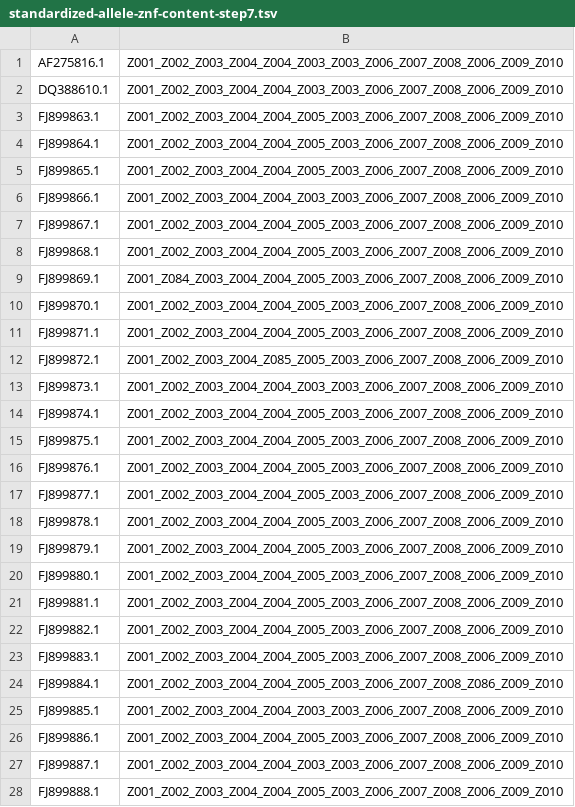
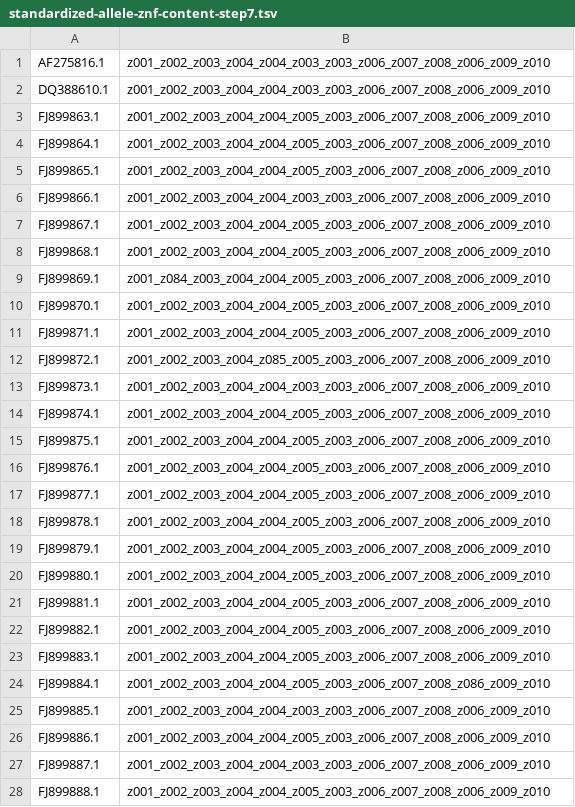
Before and after one commit to hgibling/PRDM9-Variants, a TSV file: genbank-records/standardized-allele-znf-content-step7.tsv, drawn as a sheet; only a part is shown; the diff covers the shown part only.

```diff
--- a/genbank-records/standardized-allele-znf-content-step7.tsv
+++ b/genbank-records/standardized-allele-znf-content-step7.tsv
@@ -1,28 +1,28 @@
-AF275816.1	Z001_Z002_Z003_Z004_Z004_Z003_Z003_Z006_Z007_Z008_Z006_Z009_Z010
-DQ388610.1	Z001_Z002_Z003_Z004_Z004_Z003_Z003_Z006_Z007_Z008_Z006_Z009_Z010
-FJ899863.1	Z001_Z002_Z003_Z004_Z004_Z005_Z003_Z006_Z007_Z008_Z006_Z009_Z010
-FJ899864.1	Z001_Z002_Z003_Z004_Z004_Z005_Z003_Z006_Z007_Z008_Z006_Z009_Z010
-FJ899865.1	Z001_Z002_Z003_Z004_Z004_Z005_Z003_Z006_Z007_Z008_Z006_Z009_Z010
-FJ899866.1	Z001_Z002_Z003_Z004_Z004_Z003_Z003_Z006_Z007_Z008_Z006_Z009_Z010
-FJ899867.1	Z001_Z002_Z003_Z004_Z004_Z005_Z003_Z006_Z007_Z008_Z006_Z009_Z010
-FJ899868.1	Z001_Z002_Z003_Z004_Z004_Z005_Z003_Z006_Z007_Z008_Z006_Z009_Z010
-FJ899869.1	Z001_Z084_Z003_Z004_Z004_Z005_Z003_Z006_Z007_Z008_Z006_Z009_Z010
-FJ899870.1	Z001_Z002_Z003_Z004_Z004_Z005_Z003_Z006_Z007_Z008_Z006_Z009_Z010
-FJ899871.1	Z001_Z002_Z003_Z004_Z004_Z005_Z003_Z006_Z007_Z008_Z006_Z009_Z010
-FJ899872.1	Z001_Z002_Z003_Z004_Z085_Z005_Z003_Z006_Z007_Z008_Z006_Z009_Z010
-FJ899873.1	Z001_Z002_Z003_Z004_Z004_Z003_Z003_Z006_Z007_Z008_Z006_Z009_Z010
-FJ899874.1	Z001_Z002_Z003_Z004_Z004_Z005_Z003_Z006_Z007_Z008_Z006_Z009_Z010
-FJ899875.1	Z001_Z002_Z003_Z004_Z004_Z005_Z003_Z006_Z007_Z008_Z006_Z009_Z010
-FJ899876.1	Z001_Z002_Z003_Z004_Z004_Z005_Z003_Z006_Z007_Z008_Z006_Z009_Z010
-FJ899877.1	Z001_Z002_Z003_Z004_Z004_Z005_Z003_Z006_Z007_Z008_Z006_Z009_Z010
-FJ899878.1	Z001_Z002_Z003_Z004_Z004_Z005_Z003_Z006_Z007_Z008_Z006_Z009_Z010
-FJ899879.1	Z001_Z002_Z003_Z004_Z004_Z005_Z003_Z006_Z007_Z008_Z006_Z009_Z010
-FJ899880.1	Z001_Z002_Z003_Z004_Z004_Z005_Z003_Z006_Z007_Z008_Z006_Z009_Z010
-FJ899881.1	Z001_Z002_Z003_Z004_Z004_Z005_Z003_Z006_Z007_Z008_Z006_Z009_Z010
-FJ899882.1	Z001_Z002_Z003_Z004_Z004_Z005_Z003_Z006_Z007_Z008_Z006_Z009_Z010
-FJ899883.1	Z001_Z002_Z003_Z004_Z004_Z005_Z003_Z006_Z007_Z008_Z006_Z009_Z010
-FJ899884.1	Z001_Z002_Z003_Z004_Z004_Z005_Z003_Z006_Z007_Z008_Z086_Z009_Z010
-FJ899885.1	Z001_Z002_Z003_Z004_Z004_Z003_Z003_Z006_Z007_Z008_Z006_Z009_Z010
-FJ899886.1	Z001_Z002_Z003_Z004_Z004_Z005_Z003_Z006_Z007_Z008_Z006_Z009_Z010
-FJ899887.1	Z001_Z002_Z003_Z004_Z004_Z003_Z003_Z006_Z007_Z008_Z006_Z009_Z010
-FJ899888.1	Z001_Z002_Z003_Z004_Z004_Z005_Z003_Z006_Z007_Z008_Z006_Z009_Z010
+AF275816.1	z001_z002_z003_z004_z004_z003_z003_z006_z007_z008_z006_z009_z010
+DQ388610.1	z001_z002_z003_z004_z004_z003_z003_z006_z007_z008_z006_z009_z010
+FJ899863.1	z001_z002_z003_z004_z004_z005_z003_z006_z007_z008_z006_z009_z010
+FJ899864.1	z001_z002_z003_z004_z004_z005_z003_z006_z007_z008_z006_z009_z010
+FJ899865.1	z001_z002_z003_z004_z004_z005_z003_z006_z007_z008_z006_z009_z010
+FJ899866.1	z001_z002_z003_z004_z004_z003_z003_z006_z007_z008_z006_z009_z010
+FJ899867.1	z001_z002_z003_z004_z004_z005_z003_z006_z007_z008_z006_z009_z010
+FJ899868.1	z001_z002_z003_z004_z004_z005_z003_z006_z007_z008_z006_z009_z010
+FJ899869.1	z001_z084_z003_z004_z004_z005_z003_z006_z007_z008_z006_z009_z010
+FJ899870.1	z001_z002_z003_z004_z004_z005_z003_z006_z007_z008_z006_z009_z010
+FJ899871.1	z001_z002_z003_z004_z004_z005_z003_z006_z007_z008_z006_z009_z010
+FJ899872.1	z001_z002_z003_z004_z085_z005_z003_z006_z007_z008_z006_z009_z010
+FJ899873.1	z001_z002_z003_z004_z004_z003_z003_z006_z007_z008_z006_z009_z010
+FJ899874.1	z001_z002_z003_z004_z004_z005_z003_z006_z007_z008_z006_z009_z010
+FJ899875.1	z001_z002_z003_z004_z004_z005_z003_z006_z007_z008_z006_z009_z010
+FJ899876.1	z001_z002_z003_z004_z004_z005_z003_z006_z007_z008_z006_z009_z010
+FJ899877.1	z001_z002_z003_z004_z004_z005_z003_z006_z007_z008_z006_z009_z010
+FJ899878.1	z001_z002_z003_z004_z004_z005_z003_z006_z007_z008_z006_z009_z010
+FJ899879.1	z001_z002_z003_z004_z004_z005_z003_z006_z007_z008_z006_z009_z010
+FJ899880.1	z001_z002_z003_z004_z004_z005_z003_z006_z007_z008_z006_z009_z010
+FJ899881.1	z001_z002_z003_z004_z004_z005_z003_z006_z007_z008_z006_z009_z010
+FJ899882.1	z001_z002_z003_z004_z004_z005_z003_z006_z007_z008_z006_z009_z010
+FJ899883.1	z001_z002_z003_z004_z004_z005_z003_z006_z007_z008_z006_z009_z010
+FJ899884.1	z001_z002_z003_z004_z004_z005_z003_z006_z007_z008_z086_z009_z010
+FJ899885.1	z001_z002_z003_z004_z004_z003_z003_z006_z007_z008_z006_z009_z010
+FJ899886.1	z001_z002_z003_z004_z004_z005_z003_z006_z007_z008_z006_z009_z010
+FJ899887.1	z001_z002_z003_z004_z004_z003_z003_z006_z007_z008_z006_z009_z010
+FJ899888.1	z001_z002_z003_z004_z004_z005_z003_z006_z007_z008_z006_z009_z010
```
Also changed, not shown: 94 edited cells elsewhere in this file, genbank-records/PRDM9-complete-record-standardized-step6.tsv, intermediate-files/standardized-znf-sequences-step7.tsv, 2 other files.
